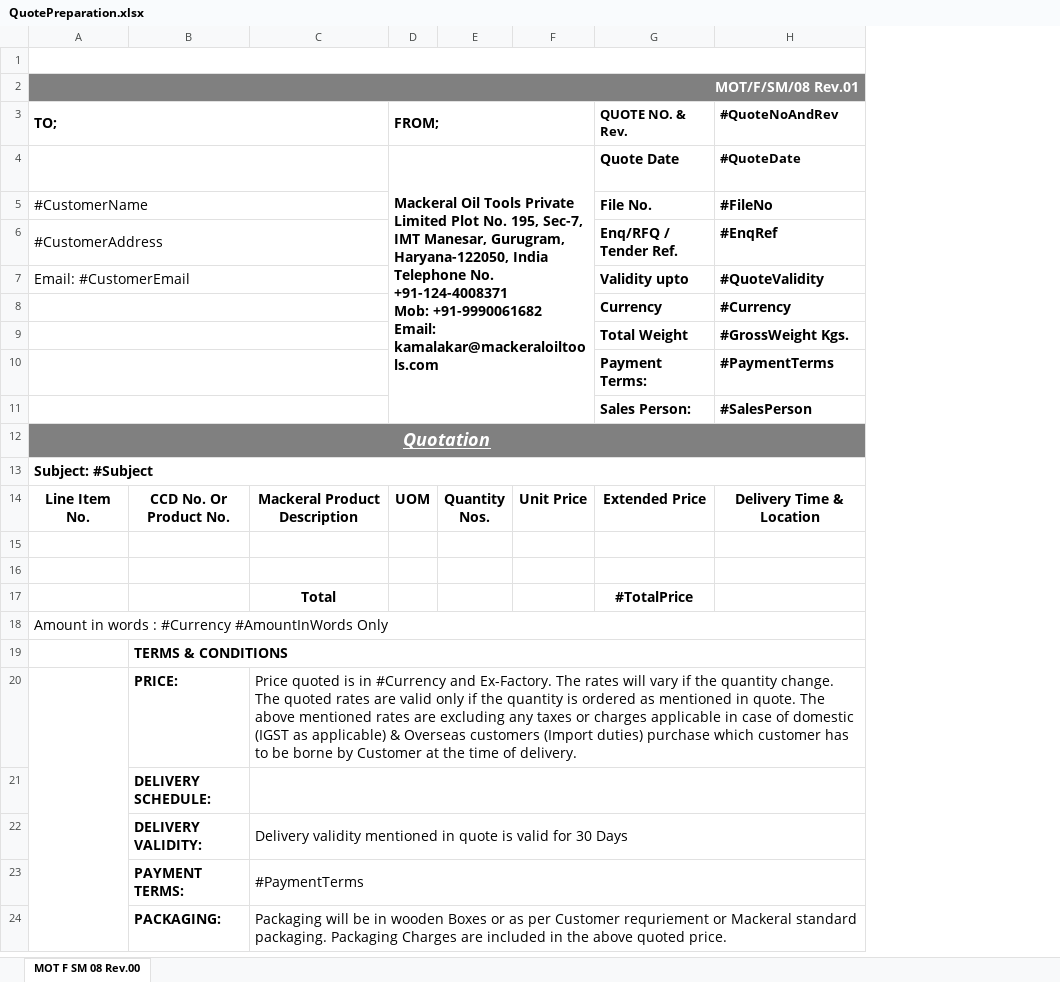
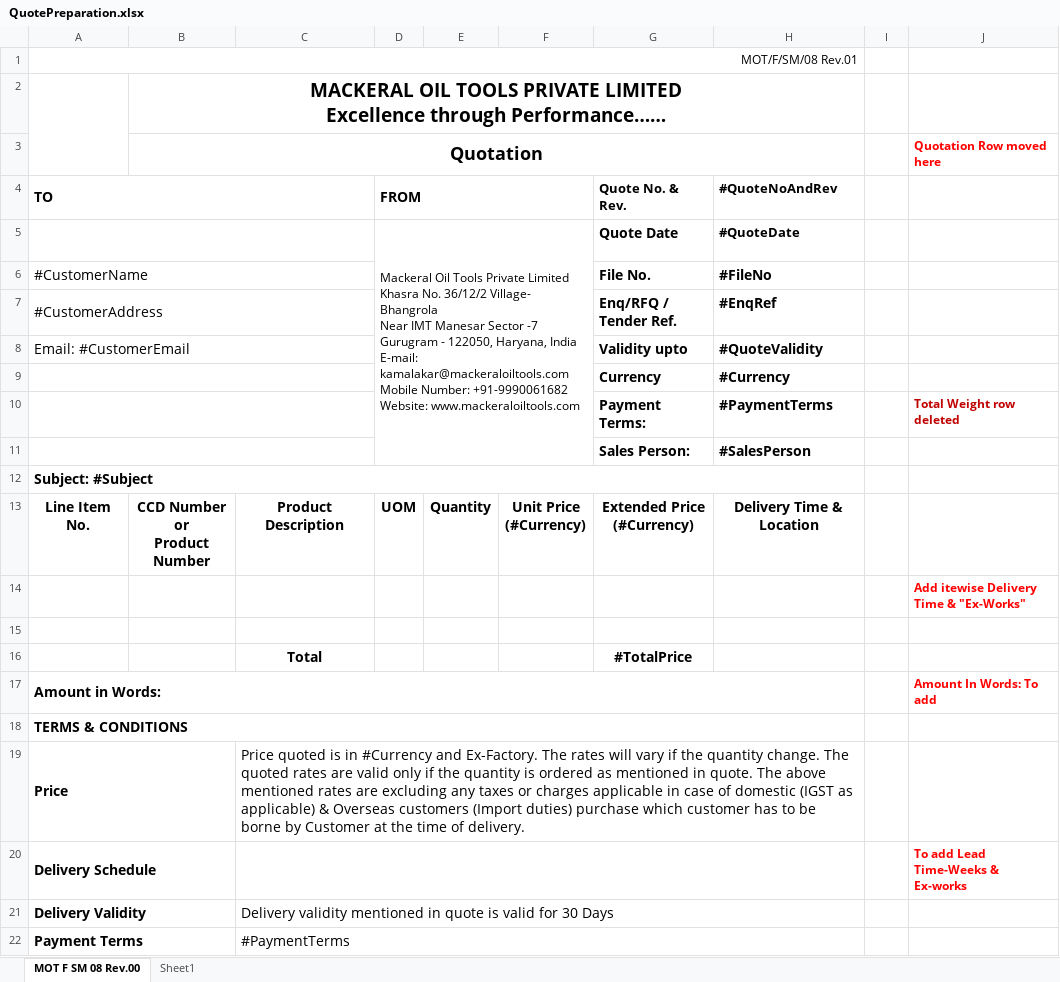
Before and after one commit to kanswaldeepak/NtierMvc, an Excel workbook: NtierMvc/App_Data/Documents/Excel/QuotePreparation.xlsx, sheet MOT F SM 08 Rev.00, drawn as a sheet; only a part is shown; values as stored, in another font and other column widths than the file's, no borders; charts and pictures not drawn; removed rows and columns are numbered as before the commit, all else as after; ↵ is a line break in a cell; the diff covers the shown part only; the diff names each change by its address in the sheet, - before the commit and + after, or states it on an @@ line.

```diff
--- a/NtierMvc/App_Data/Documents/Excel/QuotePreparation.xlsx (sheet MOT F SM 08 Rev.00)
+++ b/NtierMvc/App_Data/Documents/Excel/QuotePreparation.xlsx (sheet MOT F SM 08 Rev.00)
+sheet tab: Sheet1
-column B, rows 14-23: CCD No. Or ↵ Product No. |  |  |  |  | TERMS & CONDITIONS | PRICE: | DELIVERY SCHEDULE: | DELIVERY VALIDITY: | PAYMENT TERMS:
+column B (Quotation), row 2: MACKERAL OIL TOOLS PRIVATE LIMITED ↵ Excellence through Performance……; row 13: CCD Number or ↵ Product Number
-column E, row 14: Quantity ↵ Nos.
-column F, row 14: Unit Price
+column E, row 13: Quantity
+column F, row 13: Unit Price ↵ (#Currency)
+column I, empty
+column J (Quotation Row moved here), rows 10-20: Total Weight row deleted |  |  |  | Add itewise Delivery Time & "Ex-Works" |  |  | Amount In Words: To add |  |  | To add Lead Time-Weeks & Ex-works
+row 1: MOT/F/SM/08 Rev.01
-A1:H1 merged
+A2:A3 merged
-A3: MOT/F/SM/08 Rev.01
+A3: (empty)
-A3 fill: #808080
+A3 fill: none
-A2:H2 merged
-C3:D3 fill: #808080
+C3:D3 fill: none
-G3:H3 fill: #808080
+G3:H3 fill: none
-A4: TO;
+A4: TO
-D4: FROM;
+D4: FROM
-G4: QUOTE NO. & Rev.
+G4: Quote No. & Rev.
-D5: …Private Limited Plot No. 195, Sec-7, IMT Manesar, Gurugram, Haryana-122050, India ↵ Telephone No. +91-124-4008371 ↵ Mob: +91-9990061682 ↵ Email: kamalakar@mackeraloiltools.com
+D5: …Private Limited ↵ Khasra No. 36/12/2 Village- Bhangrola ↵ Near IMT Manesar Sector -7 ↵ Gurugram - 122050, Haryana, India ↵ E-mail: kamalakar@mackeraloiltools.com ↵ Mobile Number: +91-9990061682 ↵ Website: www.mackeraloiltools.com
-D5 bold: on
+D5 bold: off, text size: smaller
-row 9:  |  |  |  |  |  | Total Weight | #GrossWeight Kgs.
-row 12: Quotation
-C13: Mackeral Product Description
+C13: Product Description
-G13: Extended Price
+G13: Extended Price ↵ (#Currency)
-A17: Amount in words : #Currency #AmountInWords Only
+A17: Amount in Words:
-A17 bold: off
+A17 bold: on
-A18: (empty)
+A18: TERMS & CONDITIONS
+A18:H18 merged
-A19: (empty)
+A19: Price
-A20:A38 merged
+A19:B19 merged
-A20: (empty)
+A20: Delivery Schedule
+A20:B20 merged
-A21: (empty)
+A21: Delivery Validity
+A21:B21 merged
-A22: (empty)
+A22: Payment Terms
+A22:B22 merged
-row 24:  | PACKAGING: | Packaging will be in wooden Boxes or as per Customer requriement or Mackeral standard packaging. Packaging Charges are included in the above quoted price.
```
Also changed, not shown: 12 added rows, 10 removed rows, 8 edited cells and merged cells elsewhere in this sheet, charts or pictures, 15 other files.
